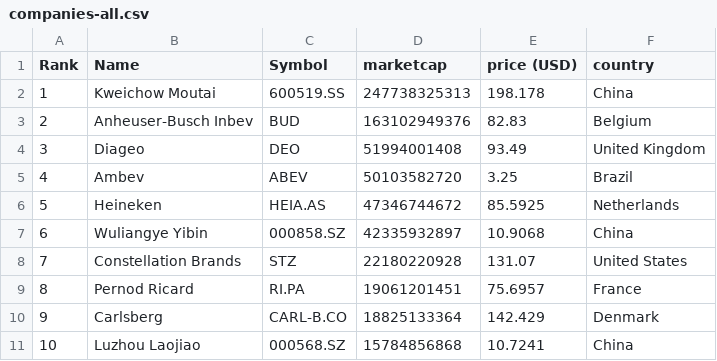
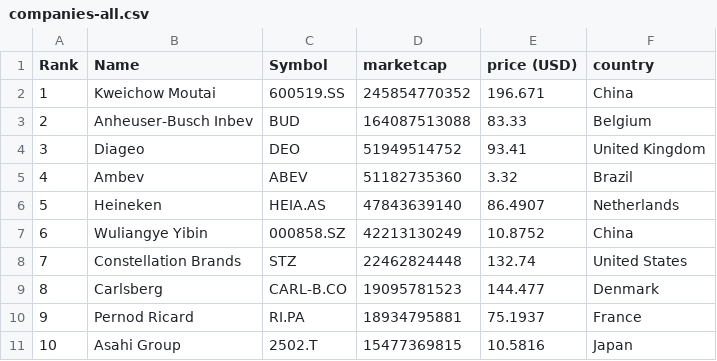
Before and after one commit to Andyflow28/merida-june-6-2024, a CSV file: companies-all.csv, drawn as a sheet; only a part is shown; the diff covers the shown part only.

```diff
--- a/companies-all.csv
+++ b/companies-all.csv
@@ -1,11 +1,11 @@
 "Rank","Name","Symbol","marketcap","price (USD)","country"
-"1","Kweichow Moutai","600519.SS","247738325313","198.178","China"
-"2","Anheuser-Busch Inbev","BUD","163102949376","82.83","Belgium"
-"3","Diageo","DEO","51994001408","93.49","United Kingdom"
-"4","Ambev","ABEV","50103582720","3.25","Brazil"
-"5","Heineken","HEIA.AS","47346744672","85.5925","Netherlands"
-"6","Wuliangye Yibin","000858.SZ","42335932897","10.9068","China"
-"7","Constellation Brands","STZ","22180220928","131.07","United States"
-"8","Pernod Ricard","RI.PA","19061201451","75.6957","France"
-"9","Carlsberg","CARL-B.CO","18825133364","142.429","Denmark"
-"10","Luzhou Laojiao","000568.SZ","15784856868","10.7241","China"
+"1","Kweichow Moutai","600519.SS","245854770352","196.671","China"
+"2","Anheuser-Busch Inbev","BUD","164087513088","83.33","Belgium"
+"3","Diageo","DEO","51949514752","93.41","United Kingdom"
+"4","Ambev","ABEV","51182735360","3.32","Brazil"
+"5","Heineken","HEIA.AS","47843639140","86.4907","Netherlands"
+"6","Wuliangye Yibin","000858.SZ","42213130249","10.8752","China"
+"7","Constellation Brands","STZ","22462824448","132.74","United States"
+"8","Carlsberg","CARL-B.CO","19095781523","144.477","Denmark"
+"9","Pernod Ricard","RI.PA","18934795881","75.1937","France"
+"10","Asahi Group","2502.T","15477369815","10.5816","Japan"
```
Also changed, not shown: 131 edited cells elsewhere in this file, companies_france.csv, companies_germany.csv, 1 other file.
